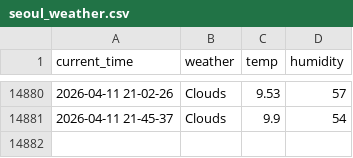
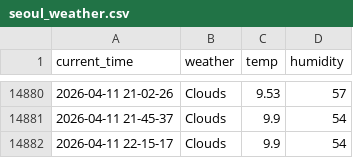
Before and after one commit to Engineer-technician/Seoul_weather_5_m, a CSV file: seoul_weather.csv, drawn as a sheet; only a part is shown, gaps mark what is left out; the diff names each change by its address in the sheet, - before the commit and + after, or states it on an @@ line.

```diff
--- a/seoul_weather.csv
+++ b/seoul_weather.csv
+row 14882: 2026-04-11 22-15-17 | Clouds | 9.9 | 54
```
